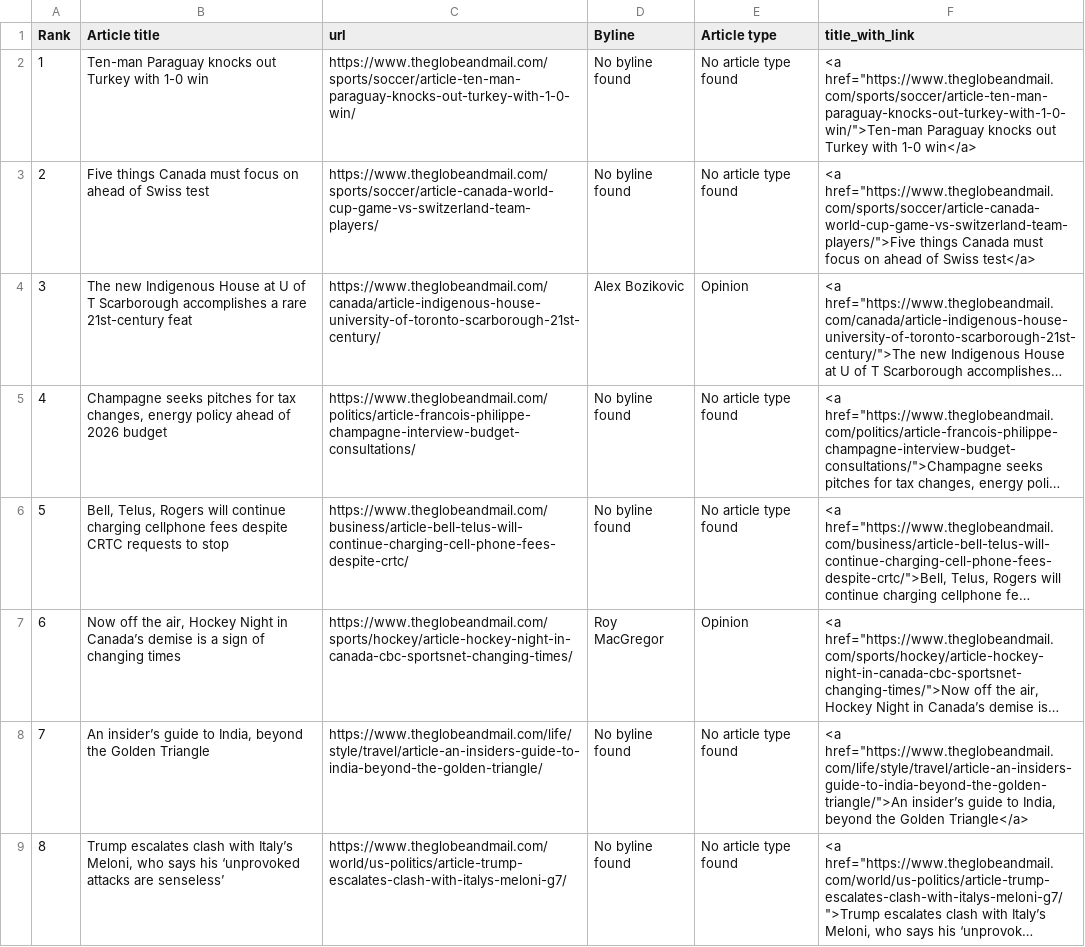
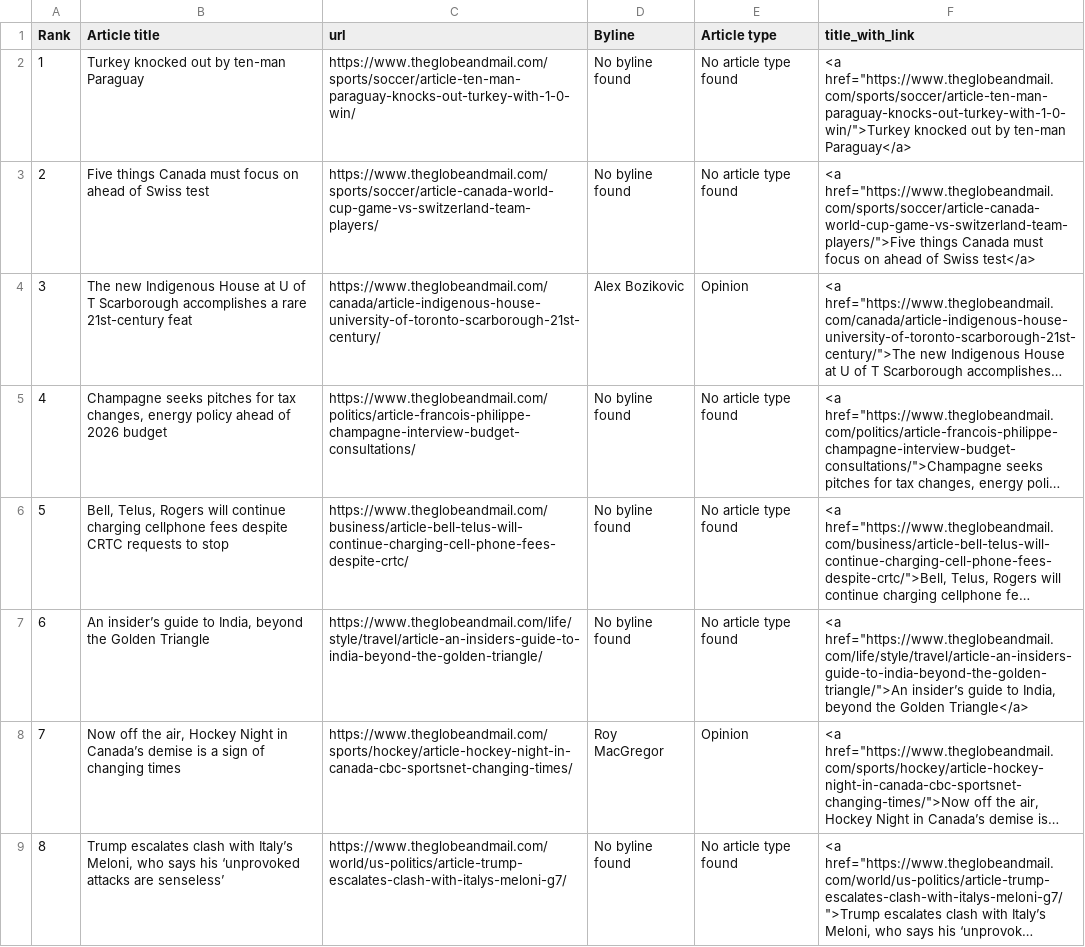
Before and after one commit to caoramckenna/canada-news-trending-stories, a CSV file: GlobeAndMailScrape.csv, drawn as a sheet; long unchanged cells end in …; addresses are those after the commit; the diff names each change by its address in the sheet, - before the commit and + after, or states it on an @@ line.

```diff
--- a/GlobeAndMailScrape.csv
+++ b/GlobeAndMailScrape.csv
-B2 (Article title): Ten-man Paraguay knocks out Turkey with 1-0 win
+B2 (Article title): Turkey knocked out by ten-man Paraguay
-F2 (title_with_link): <a href="https://www.theglobeandmail.com/sports/soccer/article-ten-man-paraguay-knocks-out-turkey-with-1-0-win/">Ten-man Paraguay knocks out Turkey with 1-0 win</a>
+F2 (title_with_link): <a href="https://www.theglobeandmail.com/sports/soccer/article-ten-man-paraguay-knocks-out-turkey-with-1-0-win/">Turkey knocked out by ten-man Paraguay</a>
@@ row 8 moved to row 7: 6 @@
@@ column A (Rank) renumbered in row 8 @@
```
Also changed, not shown: NationalPostScrape.csv, 3 other files.
